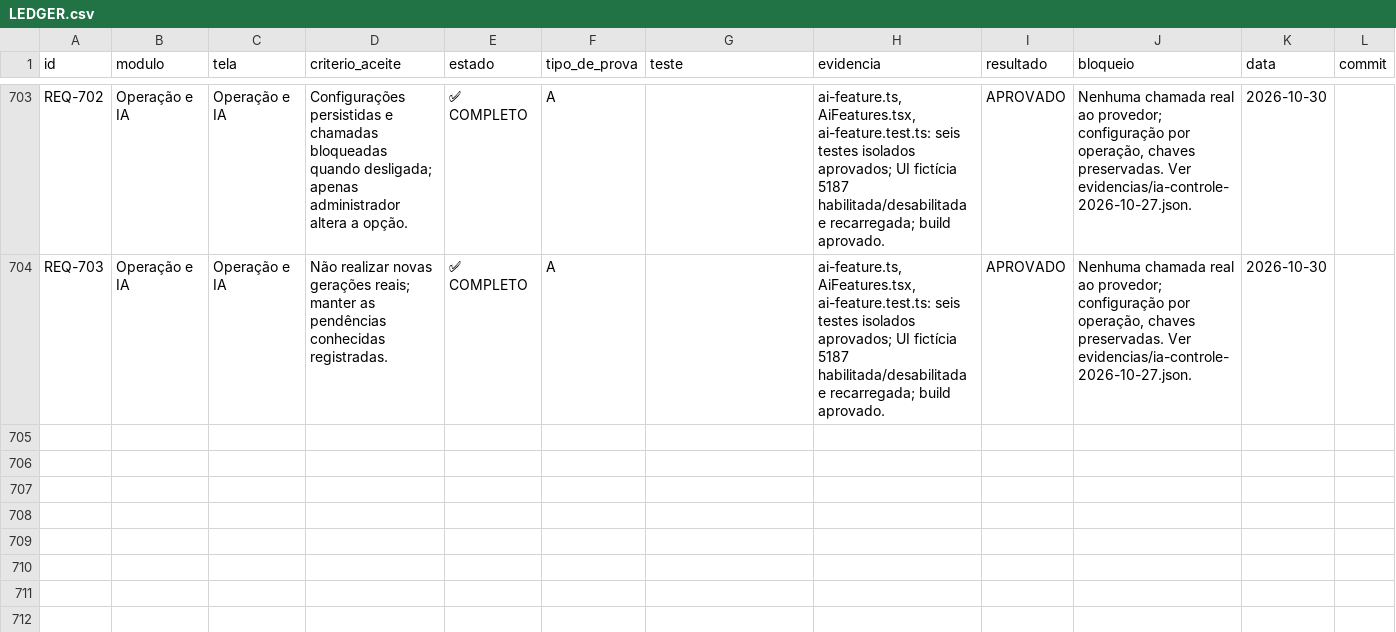
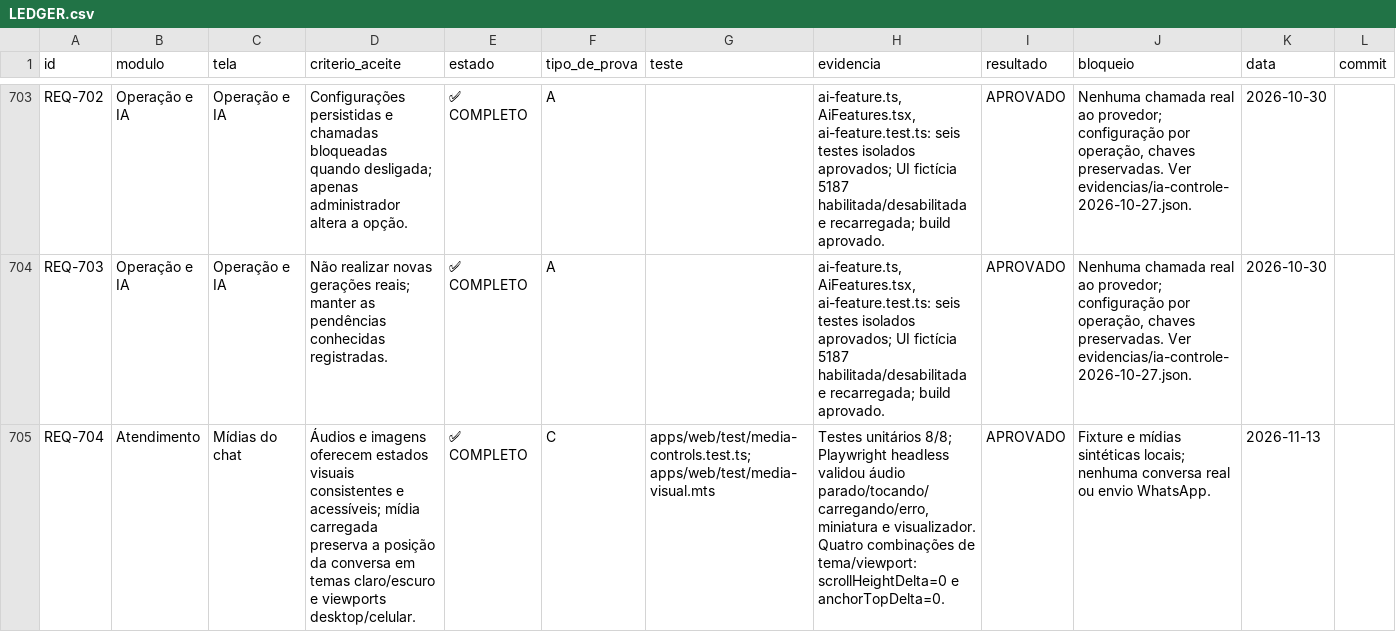
Before and after one commit to saayaad/Notcua-CMR, a CSV file: REVISAO/LEDGER.csv, drawn as a sheet; only a part is shown, gaps mark what is left out; the diff names each change by its address in the sheet, - before the commit and + after, or states it on an @@ line.

Commit message:
Redesign chat audio and image media

```diff
--- a/REVISAO/LEDGER.csv
+++ b/REVISAO/LEDGER.csv
+row 705: REQ-704 | Atendimento | Mídias do chat | Áudios e imagens oferecem estados visuais consistentes e acessíveis; mídia carregada preserva a posição da conversa em temas claro/escuro e viewports desktop/celular. | ✅ COMPLETO | C | apps/web/test/media-controls.test.ts; apps/web/test/media-visual.mts | Testes unitários 8/8; Playwright headless validou áudio parado/tocando/carregando/erro, miniatura e visualizador. Quatro combinações de tema/viewport: scrollHeightDelta=0 e anchorTopDelta=0. | APROVADO | Fixture e mídias sintéticas locais; nenhuma conversa real ou envio WhatsApp. | 2026-11-13
```
Also changed, not shown: 17 other files.
